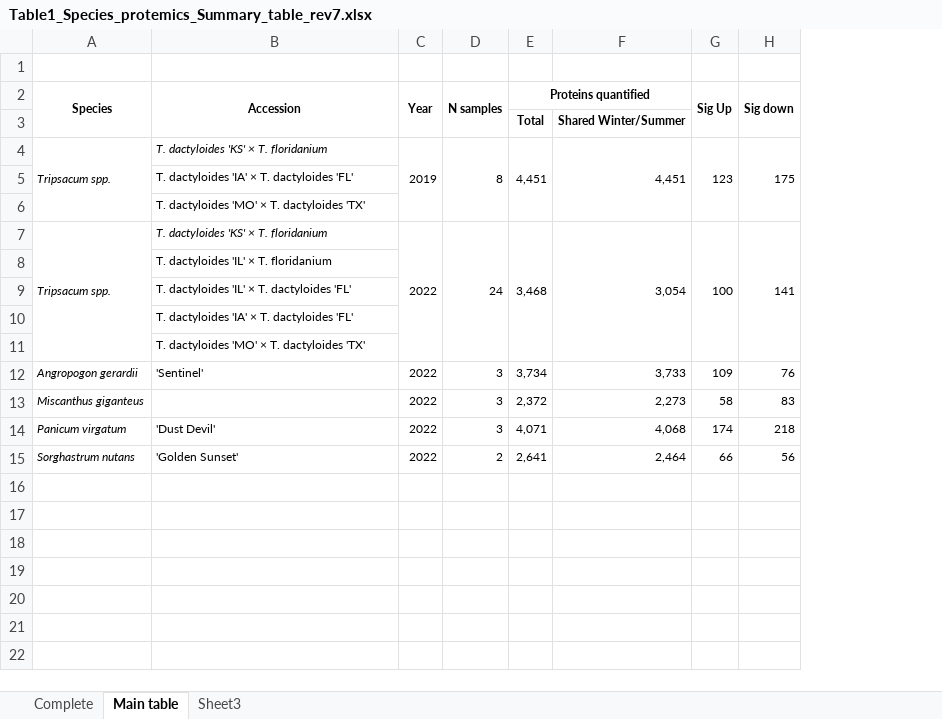
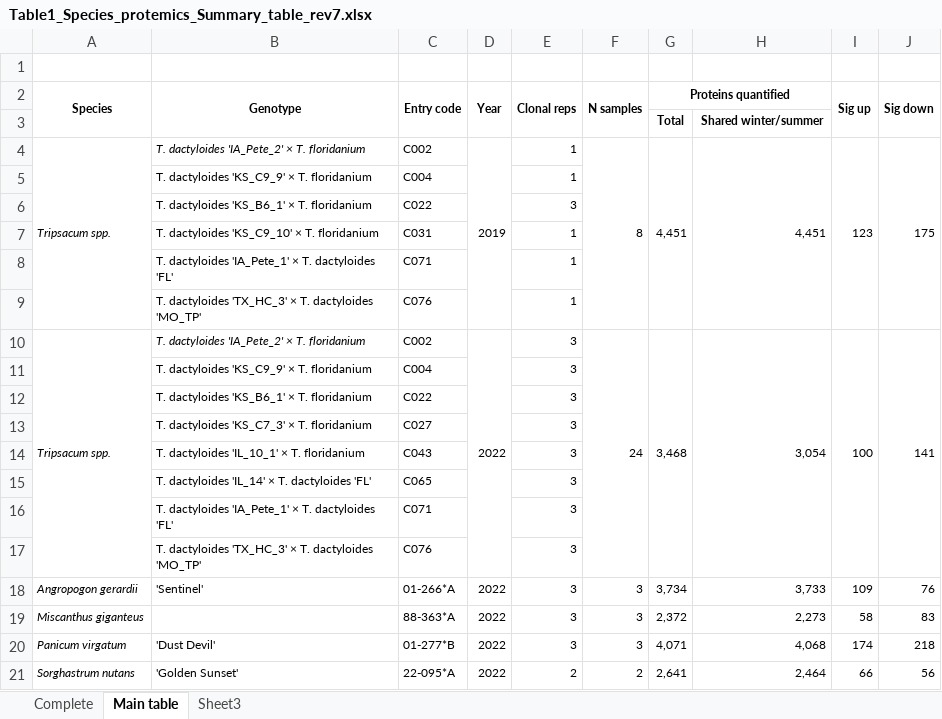
Before and after one commit to elor77/PACMAD-Rhizome-Proteomics, an Excel workbook: tables/Table1_Species_protemics_Summary_table_rev7.xlsx, sheet Main table, drawn as a sheet; values as stored, in another font and other column widths than the file's, no borders; addresses are those after the commit; the diff names each change by its address in the sheet, - before the commit and + after, or states it on an @@ line.

Commit message:
Update manuscript, README, figures, and supplemental tables for submission

```diff
--- a/tables/Table1_Species_protemics_Summary_table_rev7.xlsx (sheet Main table)
+++ b/tables/Table1_Species_protemics_Summary_table_rev7.xlsx (sheet Main table)
+column C (Entry code), rows 4-6: C002 | C004 | C022; rows 10-14: C002 | C004 | C022 | C027 | C043; rows 18-21: 01-266*A | 88-363*A | 01-277*B | 22-095*A
+column E (Clonal reps), rows 4-6: 1 | 1 | 3; rows 10-14: all 3; rows 18-21: 3 | 3 | 3 | 2
-B2: Accession
+B2: Genotype
-I2: Sig Up
+I2: Sig up
-H3: Shared Winter/Summer
+H3: Shared winter/summer
-B4 (Genotype): T. dactyloides 'KS' × T. floridanium
+B4 (Genotype): T. dactyloides 'IA_Pete_2' × T. floridanium
-B5 (Genotype): T. dactyloides 'IA' × T. dactyloides 'FL'
+B5 (Genotype): T. dactyloides 'KS_C9_9' × T. floridanium
-B6 (Genotype): T. dactyloides 'MO' × T. dactyloides 'TX'
+B6 (Genotype): T. dactyloides 'KS_B6_1' × T. floridanium
+row 7:  | T. dactyloides 'KS_C9_10' × T. floridanium | C031 |  | 1
+row 8:  | T. dactyloides 'IA_Pete_1' × T. dactyloides 'FL' | C071 |  | 1
+row 9:  | T. dactyloides 'TX_HC_3' × T. dactyloides 'MO_TP' | C076 |  | 1
-B10 (Genotype): T. dactyloides 'KS' × T. floridanium
+B10 (Genotype): T. dactyloides 'IA_Pete_2' × T. floridanium
-B11 (Genotype): T. dactyloides 'IL' × T. floridanium
+B11 (Genotype): T. dactyloides 'KS_C9_9' × T. floridanium
-B12 (Genotype): T. dactyloides 'IL' × T. dactyloides 'FL'
+B12 (Genotype): T. dactyloides 'KS_B6_1' × T. floridanium
-B13 (Genotype): T. dactyloides 'IA' × T. dactyloides 'FL'
+B13 (Genotype): T. dactyloides 'KS_C7_3' × T. floridanium
-B14 (Genotype): T. dactyloides 'MO' × T. dactyloides 'TX'
+B14 (Genotype): T. dactyloides 'IL_10_1' × T. floridanium
+row 15:  | T. dactyloides 'IL_14' × T. dactyloides 'FL' | C065 |  | 3
+row 16:  | T. dactyloides 'IA_Pete_1' × T. dactyloides 'FL' | C071 |  | 3
+row 17:  | T. dactyloides 'TX_HC_3' × T. dactyloides 'MO_TP' | C076 |  | 3
```
Also changed, not shown: 55 other files.
